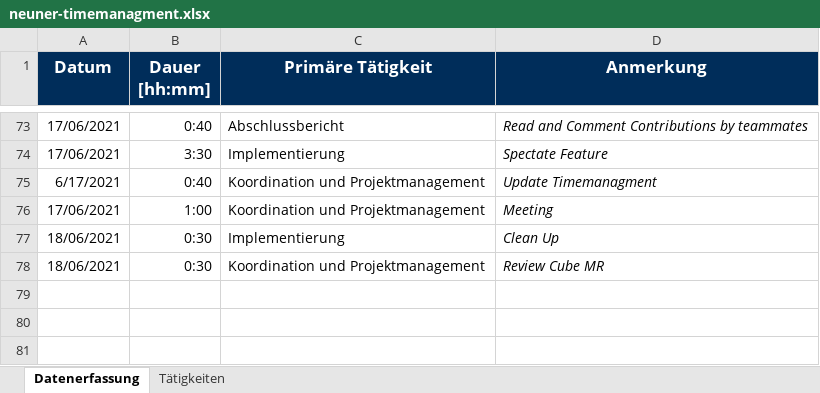
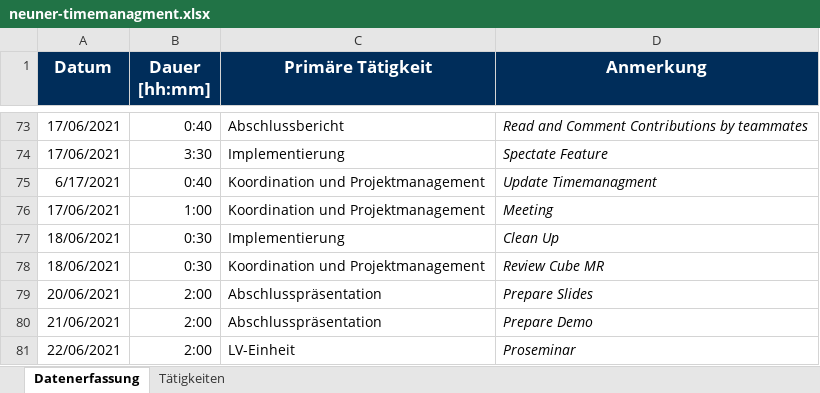
Before and after one commit to BeyerMart/softwareEngineeringClass-timeGuessGame, an Excel workbook: documentation/timemanagment/neuner-timemanagment.xlsx, sheet Datenerfassung, drawn as a sheet; only a part is shown, gaps mark what is left out; values as stored, in another font and other column widths than the file's, no borders; the diff names each change by its address in the sheet, - before the commit and + after, or states it on an @@ line.

Commit message:
Update neuner-timemanagment

```diff
--- a/documentation/timemanagment/neuner-timemanagment.xlsx (sheet Datenerfassung)
+++ b/documentation/timemanagment/neuner-timemanagment.xlsx (sheet Datenerfassung)
+row 79: 20/06/2021 | 2:00 | Abschlusspräsentation | Prepare Slides
+row 80: 21/06/2021 | 2:00 | Abschlusspräsentation | Prepare Demo
+row 81: 22/06/2021 | 2:00 | LV-Einheit | Proseminar
```
